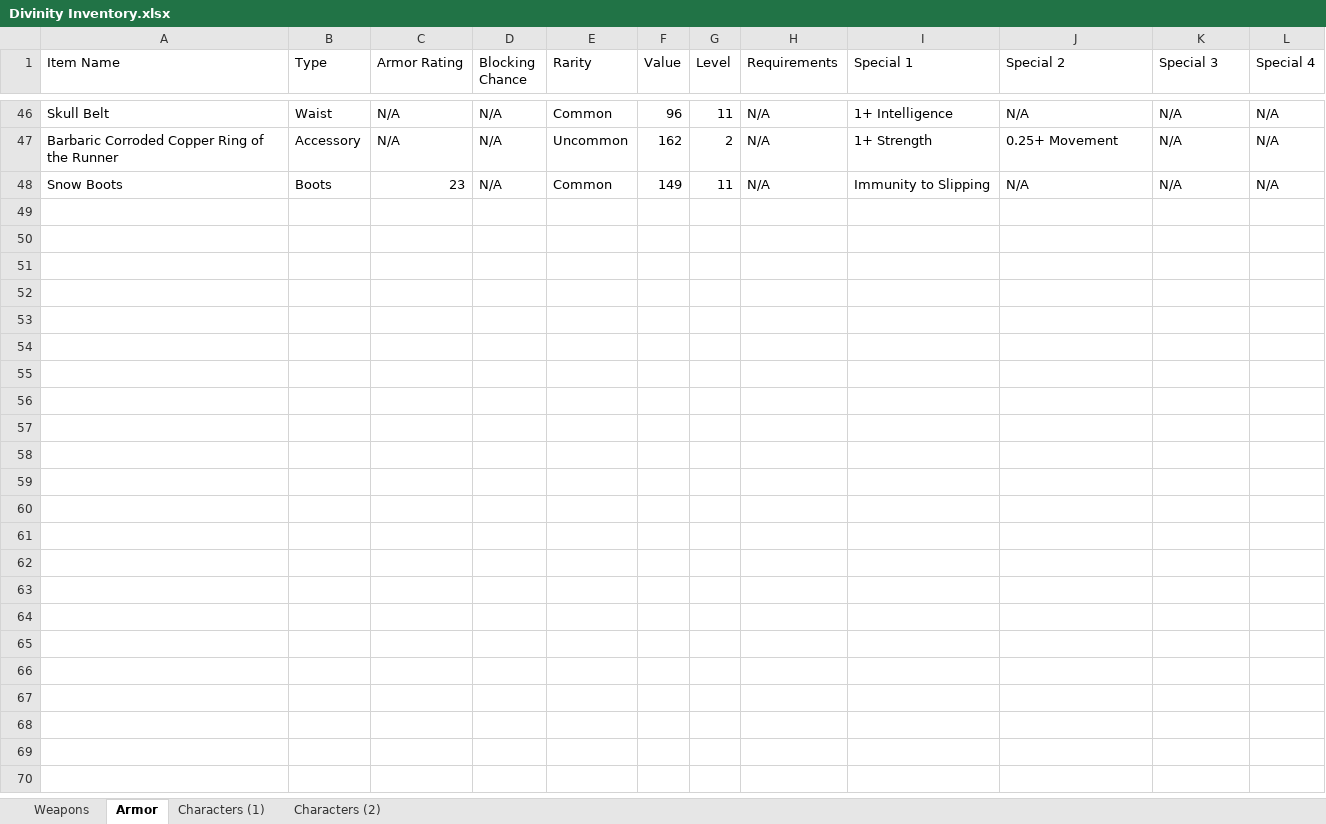
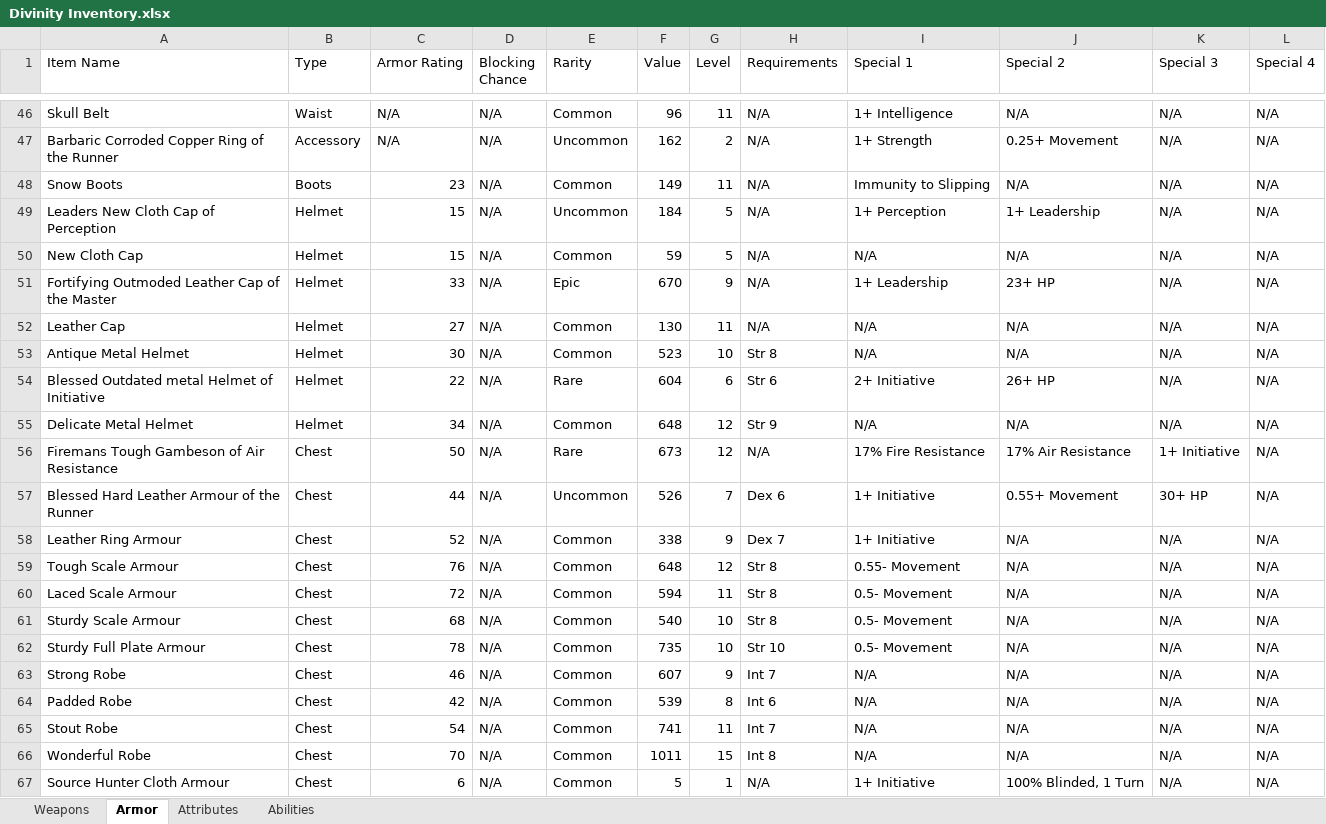
Before and after one commit to JJArcade/DivOS-Database, an Excel workbook: Divinity Inventory.xlsx, sheet Armor, drawn as a sheet; only a part is shown, gaps mark what is left out; values as stored, in another font and other column widths than the file's, no borders; conditional formats not drawn; the diff covers the shown part only; the diff names each change by its address in the sheet, - before the commit and + after, or states it on an @@ line.

Commit message:
Ready for testing
Gave a final comb through to find some lingering bugs in code and
generated the .EXE for current build. Also updated the default CSV files
and .xlsx master to have proper formatting and names. Note there may
still be bugs as  I haven't put extensive time to test every scenario,
just some common ones.

```diff
--- a/Divinity Inventory.xlsx (sheet Armor)
+++ b/Divinity Inventory.xlsx (sheet Armor)
-sheet tab: Characters (1)
+sheet tab: Attributes
-sheet tab: Characters (2)
+sheet tab: Abilities
+row 49: Leaders New Cloth Cap of Perception | Helmet | 15 | N/A | Uncommon | 184 | 5 | N/A | 1+ Perception | 1+ Leadership | N/A | N/A
+row 50: New Cloth Cap | Helmet | 15 | N/A | Common | 59 | 5 | N/A | N/A | N/A | N/A | N/A
+row 51: Fortifying Outmoded Leather Cap of the Master | Helmet | 33 | N/A | Epic | 670 | 9 | N/A | 1+ Leadership | 23+ HP | N/A | N/A
+row 52: Leather Cap | Helmet | 27 | N/A | Common | 130 | 11 | N/A | N/A | N/A | N/A | N/A
+row 53: Antique Metal Helmet | Helmet | 30 | N/A | Common | 523 | 10 | Str 8 | N/A | N/A | N/A | N/A
+row 54: Blessed Outdated metal Helmet of Initiative | Helmet | 22 | N/A | Rare | 604 | 6 | Str 6 | 2+ Initiative | 26+ HP | N/A | N/A
+row 55: Delicate Metal Helmet | Helmet | 34 | N/A | Common | 648 | 12 | Str 9 | N/A | N/A | N/A | N/A
+row 56: Firemans Tough Gambeson of Air Resistance | Chest | 50 | N/A | Rare | 673 | 12 | N/A | 17% Fire Resistance | 17% Air Resistance | 1+ Initiative | N/A
+row 57: Blessed Hard Leather Armour of the Runner | Chest | 44 | N/A | Uncommon | 526 | 7 | Dex 6 | 1+ Initiative | 0.55+ Movement | 30+ HP | N/A
+row 58: Leather Ring Armour | Chest | 52 | N/A | Common | 338 | 9 | Dex 7 | 1+ Initiative | N/A | N/A | N/A
+row 59: Tough Scale Armour | Chest | 76 | N/A | Common | 648 | 12 | Str 8 | 0.55- Movement | N/A | N/A | N/A
+row 60: Laced Scale Armour | Chest | 72 | N/A | Common | 594 | 11 | Str 8 | 0.5- Movement | N/A | N/A | N/A
+row 61: Sturdy Scale Armour | Chest | 68 | N/A | Common | 540 | 10 | Str 8 | 0.5- Movement | N/A | N/A | N/A
+row 62: Sturdy Full Plate Armour | Chest | 78 | N/A | Common | 735 | 10 | Str 10 | 0.5- Movement | N/A | N/A | N/A
+row 63: Strong Robe | Chest | 46 | N/A | Common | 607 | 9 | Int 7 | N/A | N/A | N/A | N/A
+row 64: Padded Robe | Chest | 42 | N/A | Common | 539 | 8 | Int 6 | N/A | N/A | N/A | N/A
+row 65: Stout Robe | Chest | 54 | N/A | Common | 741 | 11 | Int 7 | N/A | N/A | N/A | N/A
+row 66: Wonderful Robe | Chest | 70 | N/A | Common | 1011 | 15 | Int 8 | N/A | N/A | N/A | N/A
+row 67: Source Hunter Cloth Armour | Chest | 6 | N/A | Common | 5 | 1 | N/A | 1+ Initiative | 100% Blinded, 1 Turn | N/A | N/A
```
Also changed, not shown: 101 added rows, 7 edited cells and cell formats elsewhere in this sheet, sheet Weapons, sheet Abilities, sheet Attributes, 25 other files.
